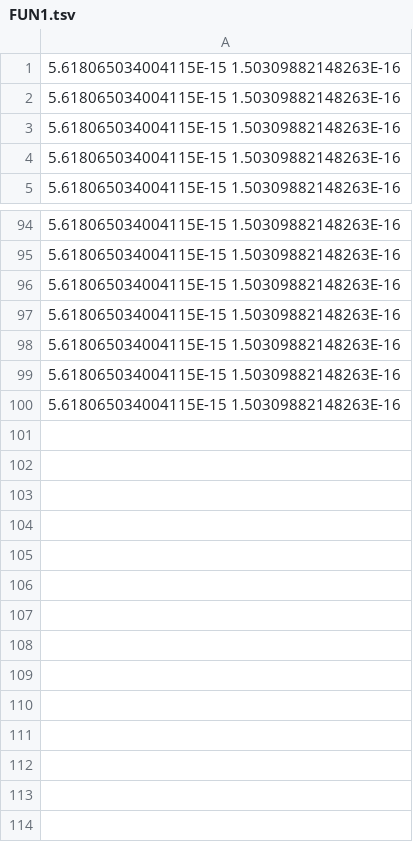
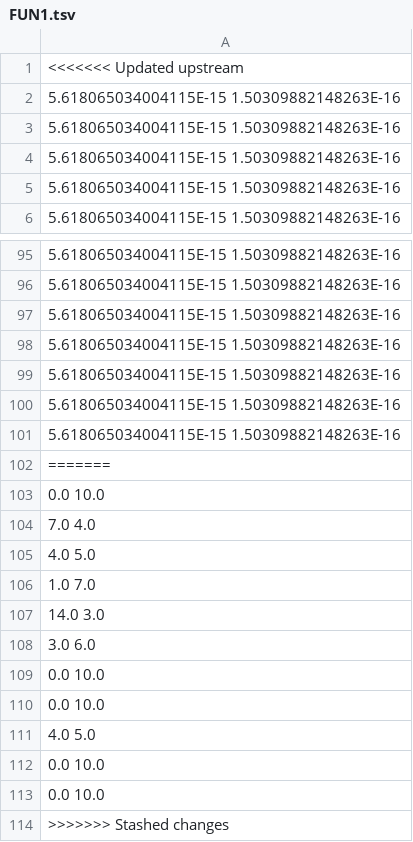
Before and after one commit to tmrfo1-iul/ES1-2017-EIC2-02, a TSV file: experimentBaseDirectory/AntiSpamStudy/data/NSGAII/AntiSpamFilterProblem/FUN1.tsv, drawn as a sheet; only a part is shown, gaps mark what is left out; the diff names each change by its address in the sheet, - before the commit and + after, or states it on an @@ line.

```diff
--- a/experimentBaseDirectory/AntiSpamStudy/data/NSGAII/AntiSpamFilterProblem/FUN1.tsv
+++ b/experimentBaseDirectory/AntiSpamStudy/data/NSGAII/AntiSpamFilterProblem/FUN1.tsv
+row 1: <<<<<<< Updated upstream
+row 102: =======
+row 103: 0.0 10.0
+row 104: 7.0 4.0
+row 105: 4.0 5.0
+row 106: 1.0 7.0
+row 107: 14.0 3.0
+row 108: 3.0 6.0
+row 109: 0.0 10.0
+row 110: 0.0 10.0
+row 111: 4.0 5.0
+row 112: 0.0 10.0
+row 113: 0.0 10.0
+row 114: >>>>>>> Stashed changes
```
Also changed, not shown: experimentBaseDirectory/AntiSpamStudy/data/NSGAII/AntiSpamFilterProblem/BEST_HV_FUN.tsv, experimentBaseDirectory/AntiSpamStudy/data/NSGAII/AntiSpamFilterProblem/FUN2.tsv, 25 other files.
